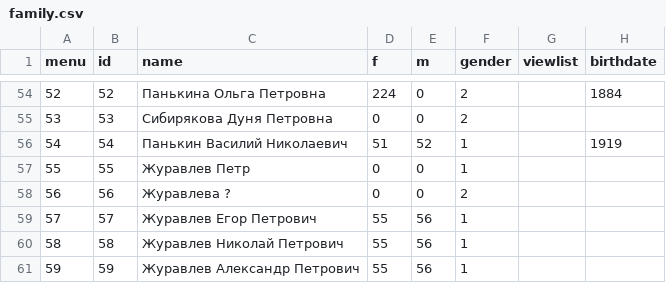
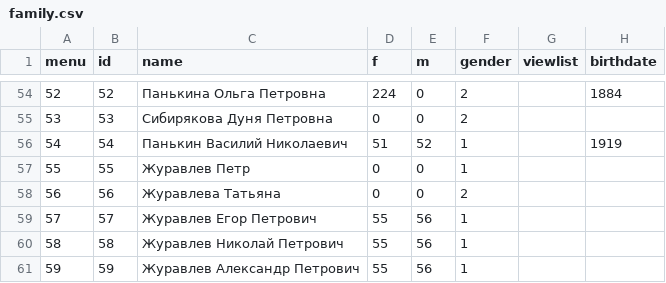
Before and after one commit to Itzamna/family, a CSV file: _data/family.csv, drawn as a sheet; only a part is shown, gaps mark what is left out; the diff names each change by its address in the sheet, - before the commit and + after, or states it on an @@ line.

```diff
--- a/_data/family.csv
+++ b/_data/family.csv
-C58 (name): Журавлева ?
+C58 (name): Журавлева Татьяна
```
Also changed, not shown: 1 other file.
